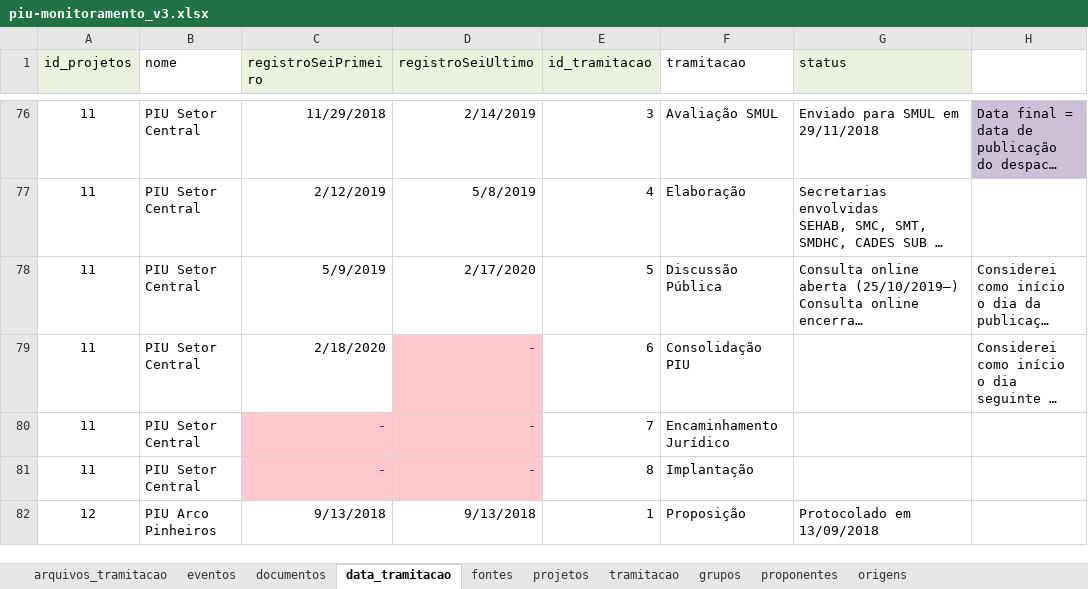
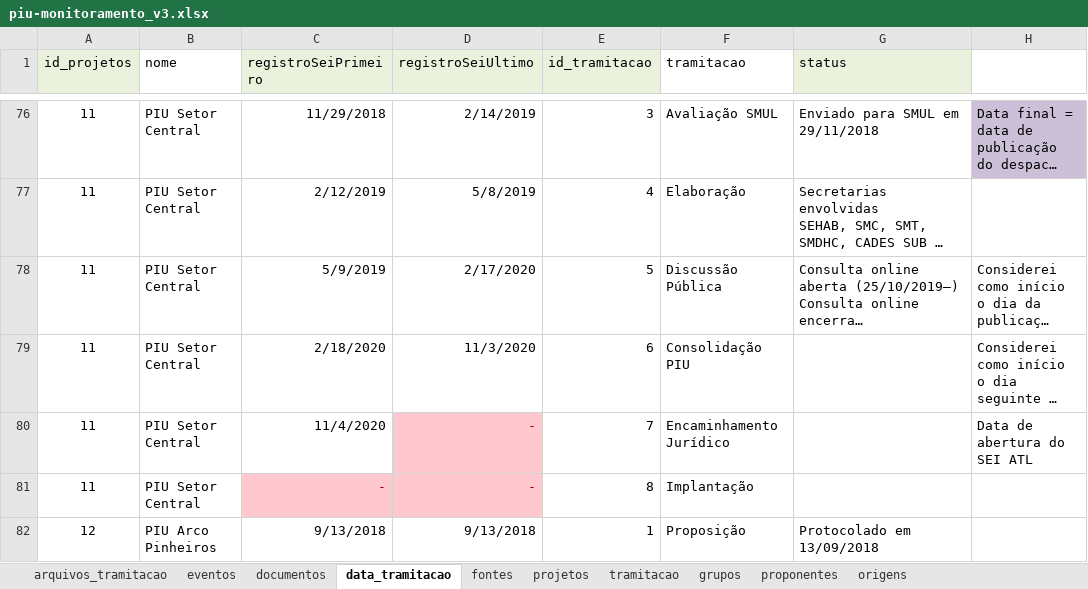
Before and after one commit to SPURB/piu-monitoramento-backend, an Excel workbook: input/piu-monitoramento_v3.xlsx, sheet data_tramitacao, drawn as a sheet; only a part is shown, gaps mark what is left out; long unchanged cells end in …; values as stored, in another font and other column widths than the file's, no borders; the diff names each change by its address in the sheet, - before the commit and + after, or states it on an @@ line.

Commit message:
chore: corrige erro nas datas

```diff
--- a/input/piu-monitoramento_v3.xlsx (sheet data_tramitacao)
+++ b/input/piu-monitoramento_v3.xlsx (sheet data_tramitacao)
-D79 (registroSeiUltimo): -
+D79 (registroSeiUltimo): 11/3/2020
@@ D79 fill: #FFC7CE → none, text colour: #9C0006 → black @@
-C80 (registroSeiPrimeiro): -
+C80 (registroSeiPrimeiro): 11/4/2020
@@ C80 fill: #FFC7CE → none, text colour: #9C0006 → black @@
-H80: (empty)
+H80: Data de abertura do SEI ATL
```
Also changed, not shown: sheet arquivos_tramitacao, sheet projetos, sheet eventos, formulas that keep their value.
